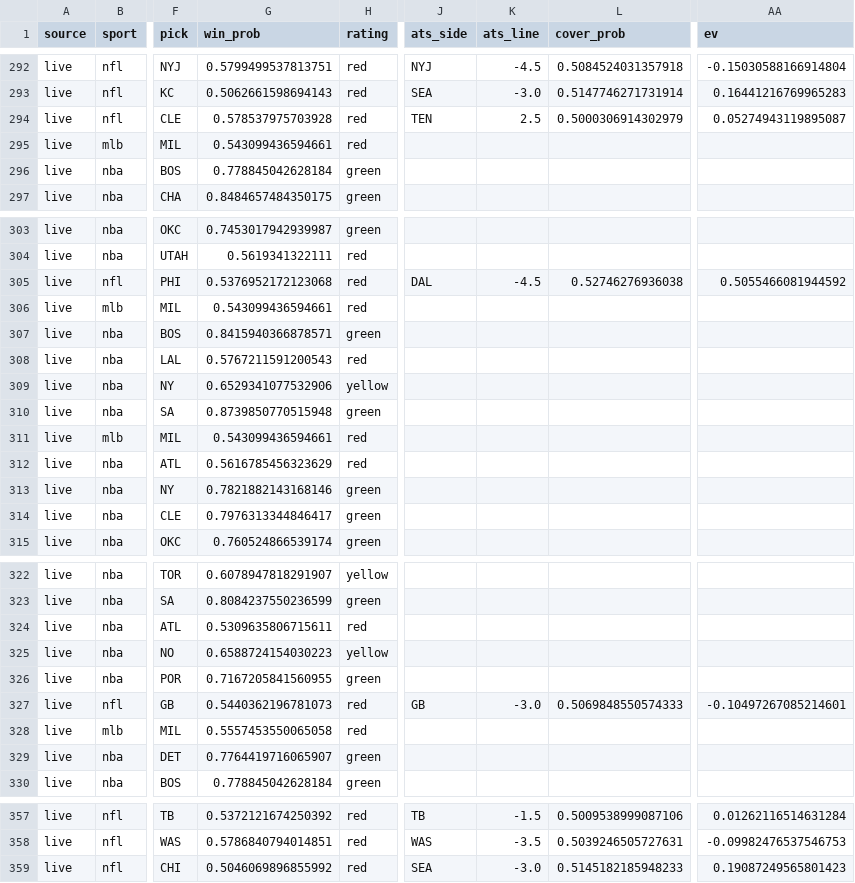
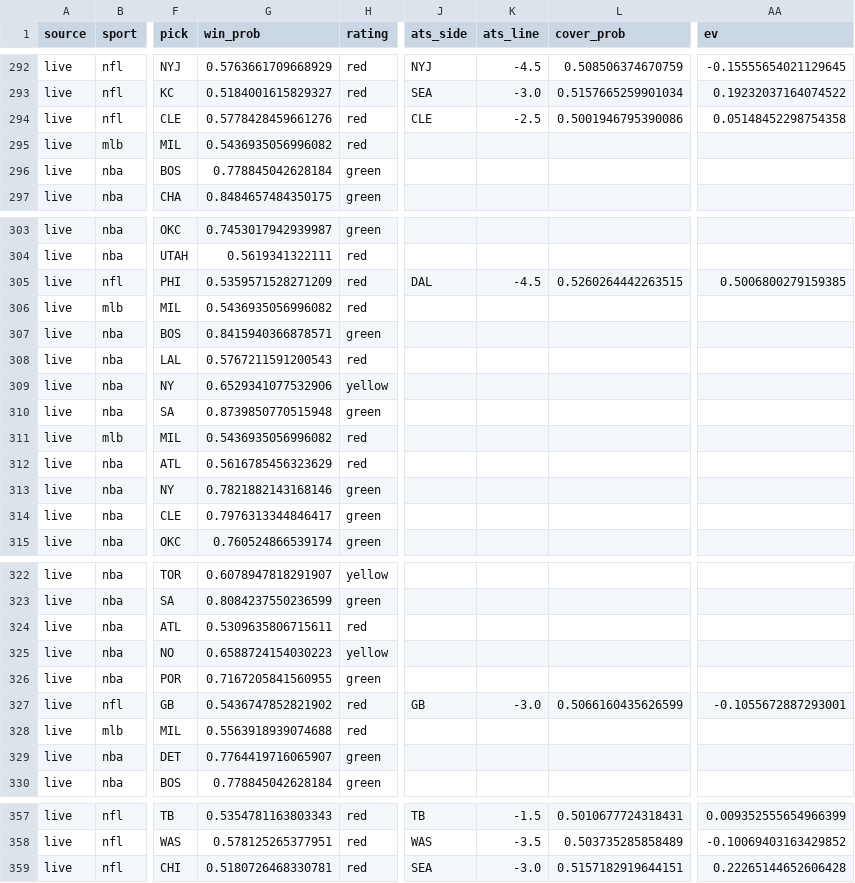
Before and after one commit to mak1017/skiiipicks, a CSV file: picks_log.csv, drawn as a sheet; only a part is shown, gaps mark what is left out; the diff covers the shown part only; the diff names each change by its address in the sheet, - before the commit and + after, or states it on an @@ line.

```diff
--- a/picks_log.csv
+++ b/picks_log.csv
-G292 (win_prob): 0.5799499537813751
+G292 (win_prob): 0.5763661709668929
-L292 (cover_prob): 0.5084524031357918
+L292 (cover_prob): 0.508506374670759
-AA292 (ev): -0.15030588166914804
+AA292 (ev): -0.15555654021129645
-G293 (win_prob): 0.5062661598694143
+G293 (win_prob): 0.5184001615829327
-L293 (cover_prob): 0.5147746271731914
+L293 (cover_prob): 0.5157665259901034
-AA293 (ev): 0.16441216769965283
+AA293 (ev): 0.19232037164074522
-G294 (win_prob): 0.578537975703928
+G294 (win_prob): 0.5778428459661276
-J294 (ats_side): TEN
+J294 (ats_side): CLE
-K294 (ats_line): 2.5
+K294 (ats_line): -2.5
-L294 (cover_prob): 0.5000306914302979
+L294 (cover_prob): 0.5001946795390086
-AA294 (ev): 0.05274943119895087
+AA294 (ev): 0.05148452298754358
-G295 (win_prob): 0.543099436594661
+G295 (win_prob): 0.5436935056996082
-G305 (win_prob): 0.5376952172123068
+G305 (win_prob): 0.5359571528271209
-L305 (cover_prob): 0.52746276936038
+L305 (cover_prob): 0.5260264442263515
-AA305 (ev): 0.5055466081944592
+AA305 (ev): 0.5006800279159385
-G306 (win_prob): 0.543099436594661
+G306 (win_prob): 0.5436935056996082
-G311 (win_prob): 0.543099436594661
+G311 (win_prob): 0.5436935056996082
-G327 (win_prob): 0.5440362196781073
+G327 (win_prob): 0.5436747852821902
-L327 (cover_prob): 0.5069848550574333
+L327 (cover_prob): 0.5066160435626599
-AA327 (ev): -0.10497267085214601
+AA327 (ev): -0.1055672887293001
-G328 (win_prob): 0.5557453550065058
+G328 (win_prob): 0.5563918939074688
-G357 (win_prob): 0.5372121674250392
+G357 (win_prob): 0.5354781163803343
-L357 (cover_prob): 0.5009538999087106
+L357 (cover_prob): 0.5010677724318431
-AA357 (ev): 0.01262116514631284
+AA357 (ev): 0.009352555654966399
-G358 (win_prob): 0.5786840794014851
+G358 (win_prob): 0.578125265377951
-L358 (cover_prob): 0.5039246505727631
+L358 (cover_prob): 0.503735285858489
-AA358 (ev): -0.09982476537546753
+AA358 (ev): -0.10069403163429852
-G359 (win_prob): 0.5046069896855992
+G359 (win_prob): 0.5180726468330781
-L359 (cover_prob): 0.5145182185948233
+L359 (cover_prob): 0.5157182919644151
-AA359 (ev): 0.19087249565801423
+AA359 (ev): 0.22265144652606428
```
Also changed, not shown: 70 edited cells elsewhere in this file.
